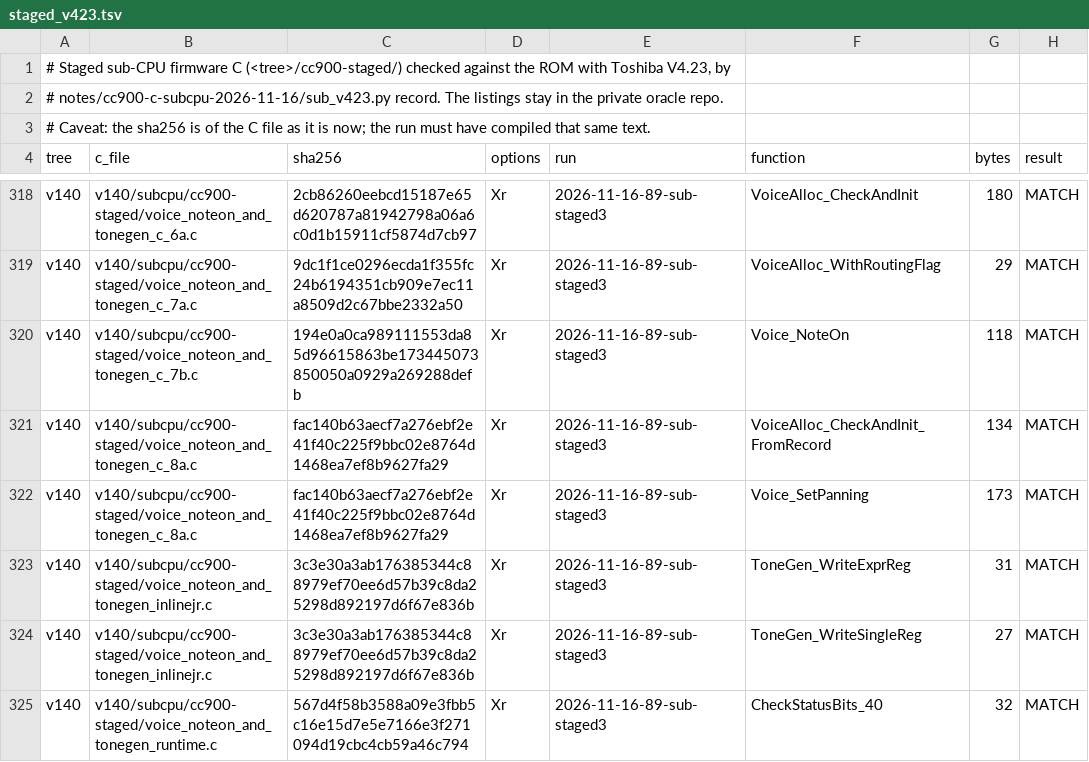
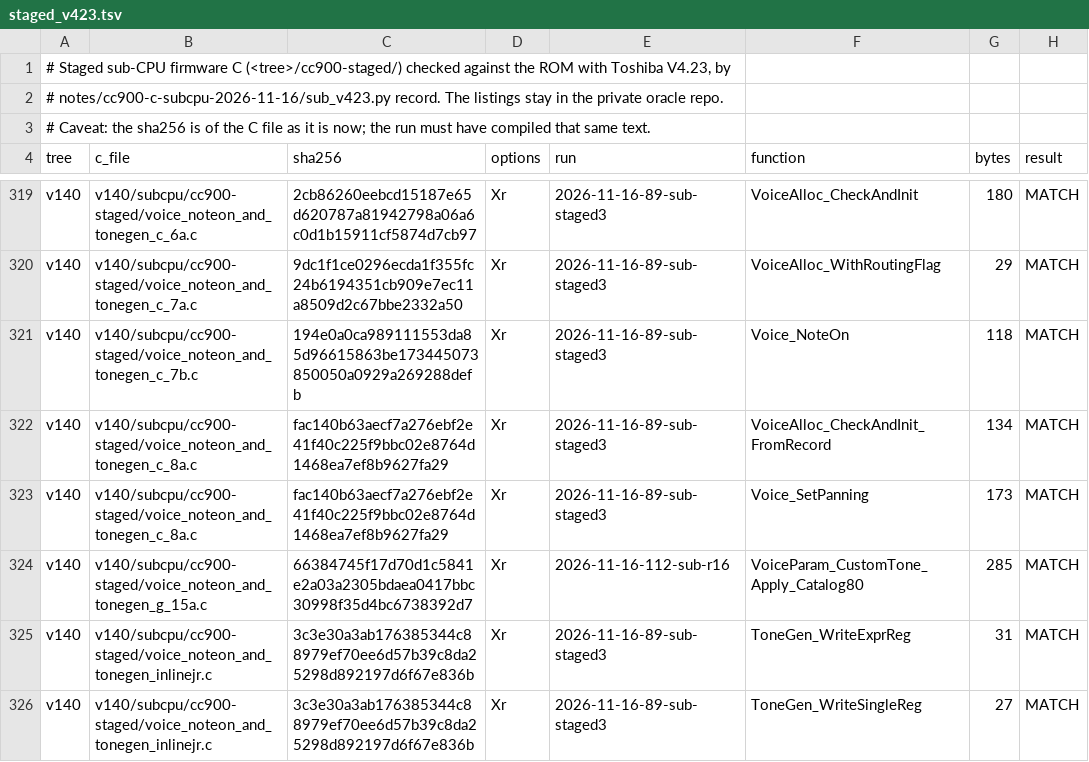
Before and after one commit to ArqueologiaDigital/technics-roms-disasm, a TSV file: notes/cc900-c-subcpu-2026-11-16/staged_v423.tsv, drawn as a sheet; only a part is shown, gaps mark what is left out; the shorter side is filled out with more unchanged rows; the diff covers the shown part only.

```diff
--- a/notes/cc900-c-subcpu-2026-11-16/staged_v423.tsv
+++ b/notes/cc900-c-subcpu-2026-11-16/staged_v423.tsv
@@ -322,2 +323,3 @@ v140	v140/subcpu/cc900-staged/voice_noteon_and_tonegen_c_8a.c	fac140b63aecf7a276
 v140	v140/subcpu/cc900-staged/voice_noteon_and_tonegen_c_8a.c	fac140b63aecf7a276ebf2e41f40c225f9bbc02e8764d1468ea7ef8b9627fa29	Xr	2026-11-16-89-sub-staged3	Voice_SetPanning	173	MATCH
+v140	v140/subcpu/cc900-staged/voice_noteon_and_tonegen_g_15a.c	66384745f17d70d1c5841e2a03a2305bdaea0417bbc30998f35d4bc6738392d7	Xr	2026-11-16-112-sub-r16	VoiceParam_CustomTone_Apply_Catalog80	285	MATCH
 v140	v140/subcpu/cc900-staged/voice_noteon_and_tonegen_inlinejr.c	3c3e30a3ab176385344c88979ef70ee6d57b39c8da25298d892197d6f67e836b	Xr	2026-11-16-89-sub-staged3	ToneGen_WriteExprReg	31	MATCH
```
Also changed, not shown: 11 added rows elsewhere in this file, 36 other files.
